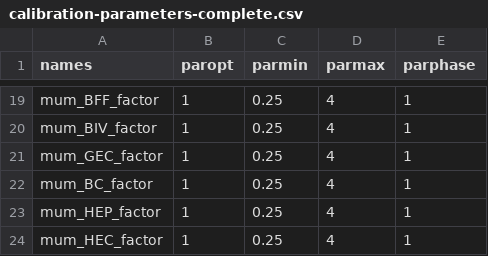
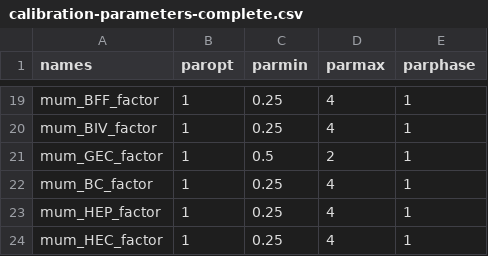
Before and after one commit to alaiam/Atlantis_Calibration, a CSV file: calibration-parameters-complete.csv, drawn as a sheet; only a part is shown, gaps mark what is left out.

```diff
--- a/calibration-parameters-complete.csv
+++ b/calibration-parameters-complete.csv
@@ -20,3 +20,3 @@ mum_BFF_factor,1,0.25,4,1
 mum_BIV_factor,1,0.25,4,1
-mum_GEC_factor,1,0.25,4,1
+mum_GEC_factor,1,0.5,2,1
 mum_BC_factor,1,0.25,4,1
```
Also changed, not shown: 4 other files.
